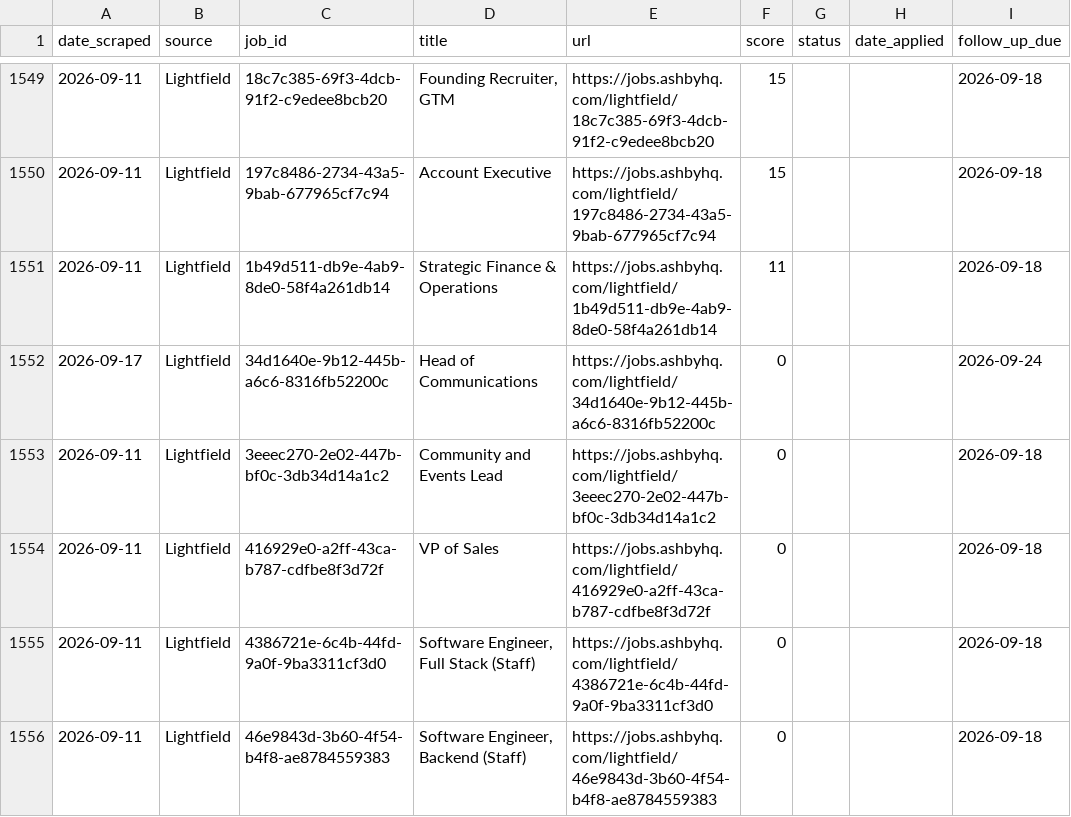
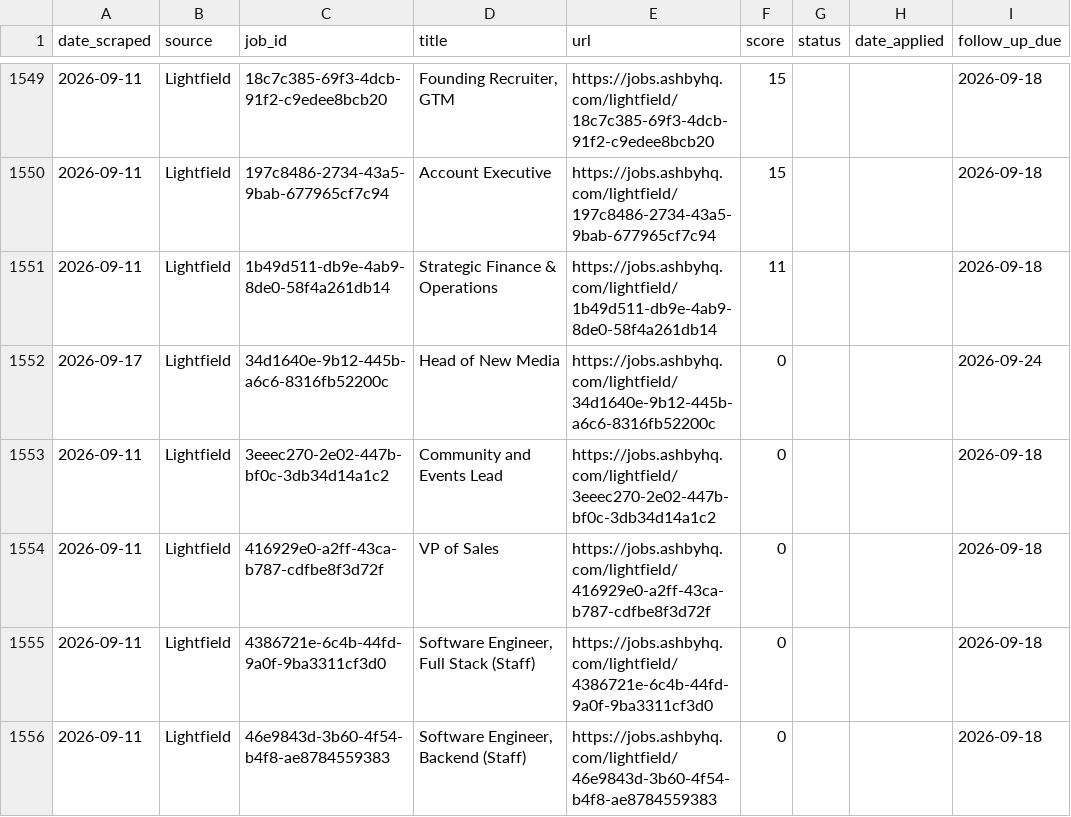
Before and after one commit to niiadjei7/job_monitor, a CSV file: job_search_tracker.csv, drawn as a sheet; only a part is shown, gaps mark what is left out.

```diff
--- a/job_search_tracker.csv
+++ b/job_search_tracker.csv
@@ -1551,3 +1551,3 @@ date_scraped,source,job_id,title,url,score,status,date_applied,follow_up_due
 2026-09-11,Lightfield,1b49d511-db9e-4ab9-8de0-58f4a261db14,Strategic Finance & Operations,https://jobs.ashbyhq.com/lightfield/1b49d511-db9e-4ab9-8de0-58f4a261db14,11,,,2026-09-18
-2026-09-17,Lightfield,34d1640e-9b12-445b-a6c6-8316fb52200c,Head of Communications,https://jobs.ashbyhq.com/lightfield/34d1640e-9b12-445b-a6c6-8316fb52200c,0,,,2026-09-24
+2026-09-17,Lightfield,34d1640e-9b12-445b-a6c6-8316fb52200c,Head of New Media,https://jobs.ashbyhq.com/lightfield/34d1640e-9b12-445b-a6c6-8316fb52200c,0,,,2026-09-24
 2026-09-11,Lightfield,3eeec270-2e02-447b-bf0c-3db34d14a1c2,Community and Events Lead,https://jobs.ashbyhq.com/lightfield/3eeec270-2e02-447b-bf0c-3db34d14a1c2,0,,,2026-09-18
```
Also changed, not shown: 1 other file.
